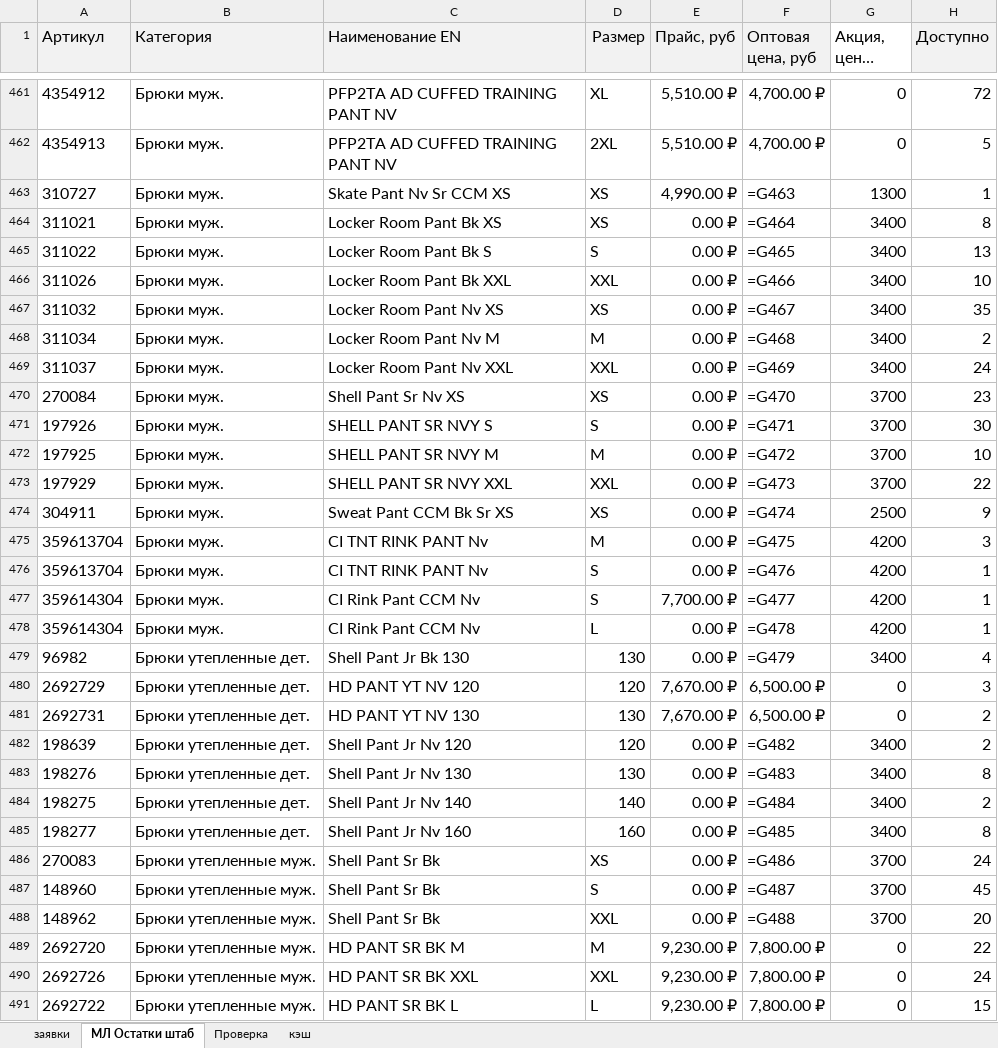
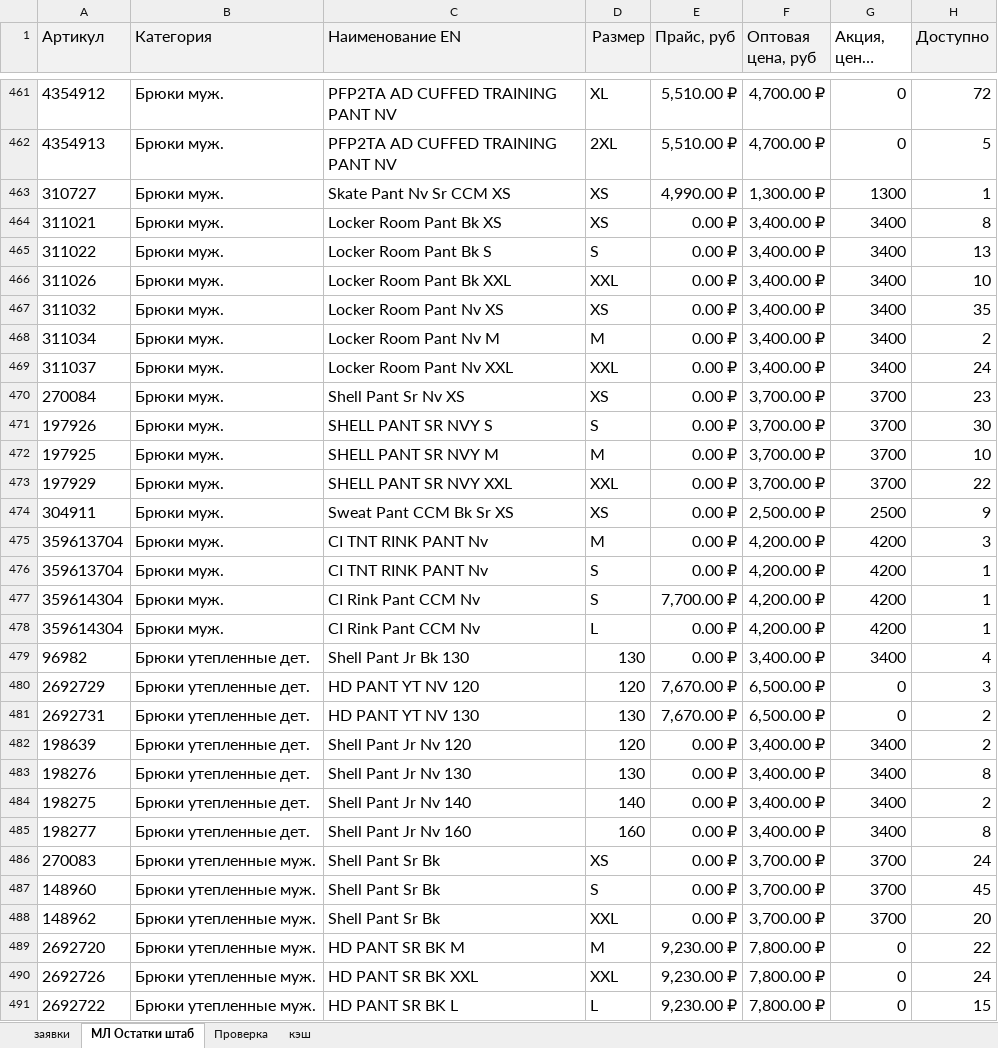
Before and after one commit to codemachinee/sport-shop, an Excel workbook: CCM.xlsx, sheet МЛ Остатки штаб, drawn as a sheet; only a part is shown, gaps mark what is left out; long unchanged cells end in …; values as stored, in another font and other column widths than the file's, no borders; formulas without a stored value are shown as written; the diff covers the shown part only; the diff names each change by its address in the sheet, - before the commit and + after, or states it on an @@ line.

```diff
--- a/CCM.xlsx (sheet МЛ Остатки штаб)
+++ b/CCM.xlsx (sheet МЛ Остатки штаб)
-F463 (Оптовая цена, руб): =G463
+F463 (Оптовая цена, руб): 1,300.00 ₽
-F464 (Оптовая цена, руб): =G464
+F464 (Оптовая цена, руб): 3,400.00 ₽
-F465 (Оптовая цена, руб): =G465
+F465 (Оптовая цена, руб): 3,400.00 ₽
-F466 (Оптовая цена, руб): =G466
+F466 (Оптовая цена, руб): 3,400.00 ₽
-F467 (Оптовая цена, руб): =G467
+F467 (Оптовая цена, руб): 3,400.00 ₽
-F468 (Оптовая цена, руб): =G468
+F468 (Оптовая цена, руб): 3,400.00 ₽
-F469 (Оптовая цена, руб): =G469
+F469 (Оптовая цена, руб): 3,400.00 ₽
-F470 (Оптовая цена, руб): =G470
+F470 (Оптовая цена, руб): 3,700.00 ₽
-F471 (Оптовая цена, руб): =G471
+F471 (Оптовая цена, руб): 3,700.00 ₽
-F472 (Оптовая цена, руб): =G472
+F472 (Оптовая цена, руб): 3,700.00 ₽
-F473 (Оптовая цена, руб): =G473
+F473 (Оптовая цена, руб): 3,700.00 ₽
-F474 (Оптовая цена, руб): =G474
+F474 (Оптовая цена, руб): 2,500.00 ₽
-F475 (Оптовая цена, руб): =G475
+F475 (Оптовая цена, руб): 4,200.00 ₽
-F476 (Оптовая цена, руб): =G476
+F476 (Оптовая цена, руб): 4,200.00 ₽
-F477 (Оптовая цена, руб): =G477
+F477 (Оптовая цена, руб): 4,200.00 ₽
-F478 (Оптовая цена, руб): =G478
+F478 (Оптовая цена, руб): 4,200.00 ₽
-F479 (Оптовая цена, руб): =G479
+F479 (Оптовая цена, руб): 3,400.00 ₽
-F482 (Оптовая цена, руб): =G482
+F482 (Оптовая цена, руб): 3,400.00 ₽
-F483 (Оптовая цена, руб): =G483
+F483 (Оптовая цена, руб): 3,400.00 ₽
-F484 (Оптовая цена, руб): =G484
+F484 (Оптовая цена, руб): 3,400.00 ₽
-F485 (Оптовая цена, руб): =G485
+F485 (Оптовая цена, руб): 3,400.00 ₽
-F486 (Оптовая цена, руб): =G486
+F486 (Оптовая цена, руб): 3,700.00 ₽
-F487 (Оптовая цена, руб): =G487
+F487 (Оптовая цена, руб): 3,700.00 ₽
-F488 (Оптовая цена, руб): =G488
+F488 (Оптовая цена, руб): 3,700.00 ₽
```
Also changed, not shown: 307 edited cells elsewhere in this sheet, sheet кэш, 11 other files.
